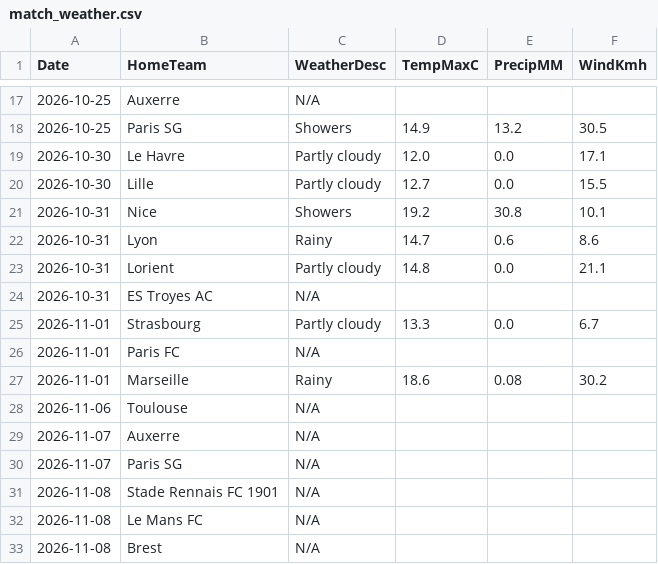
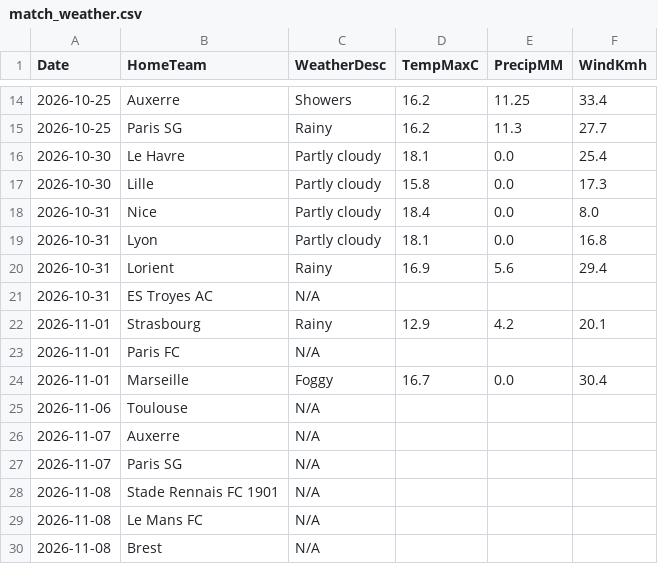
Before and after one commit to gmalbert/ligue-1, a CSV file: data_files/raw/match_weather.csv, drawn as a sheet; only a part is shown, gaps mark what is left out; the diff covers the shown part only.

```diff
--- a/data_files/raw/match_weather.csv
+++ b/data_files/raw/match_weather.csv
@@ -17,12 +14,12 @@ Date,HomeTeam,WeatherDesc,TempMaxC,PrecipMM,WindKmh
-2026-10-25,Auxerre,N/A,,,
-2026-10-25,Paris SG,Showers,14.9,13.2,30.5
-2026-10-30,Le Havre,Partly cloudy,12.0,0.0,17.1
-2026-10-30,Lille,Partly cloudy,12.7,0.0,15.5
-2026-10-31,Nice,Showers,19.2,30.8,10.1
-2026-10-31,Lyon,Rainy,14.7,0.6,8.6
-2026-10-31,Lorient,Partly cloudy,14.8,0.0,21.1
+2026-10-25,Auxerre,Showers,16.2,11.25,33.4
+2026-10-25,Paris SG,Rainy,16.2,11.3,27.7
+2026-10-30,Le Havre,Partly cloudy,18.1,0.0,25.4
+2026-10-30,Lille,Partly cloudy,15.8,0.0,17.3
+2026-10-31,Nice,Partly cloudy,18.4,0.0,8.0
+2026-10-31,Lyon,Partly cloudy,18.1,0.0,16.8
+2026-10-31,Lorient,Rainy,16.9,5.6,29.4
 2026-10-31,ES Troyes AC,N/A,,,
-2026-11-01,Strasbourg,Partly cloudy,13.3,0.0,6.7
+2026-11-01,Strasbourg,Rainy,12.9,4.2,20.1
 2026-11-01,Paris FC,N/A,,,
-2026-11-01,Marseille,Rainy,18.6,0.08,30.2
+2026-11-01,Marseille,Foggy,16.7,0.0,30.4
 2026-11-06,Toulouse,N/A,,,
```
Also changed, not shown: 3 removed rows and 30 edited cells elsewhere in this file, data_files/model_features/market_features.csv, data_files/predictions_log.csv, 12 other files.
